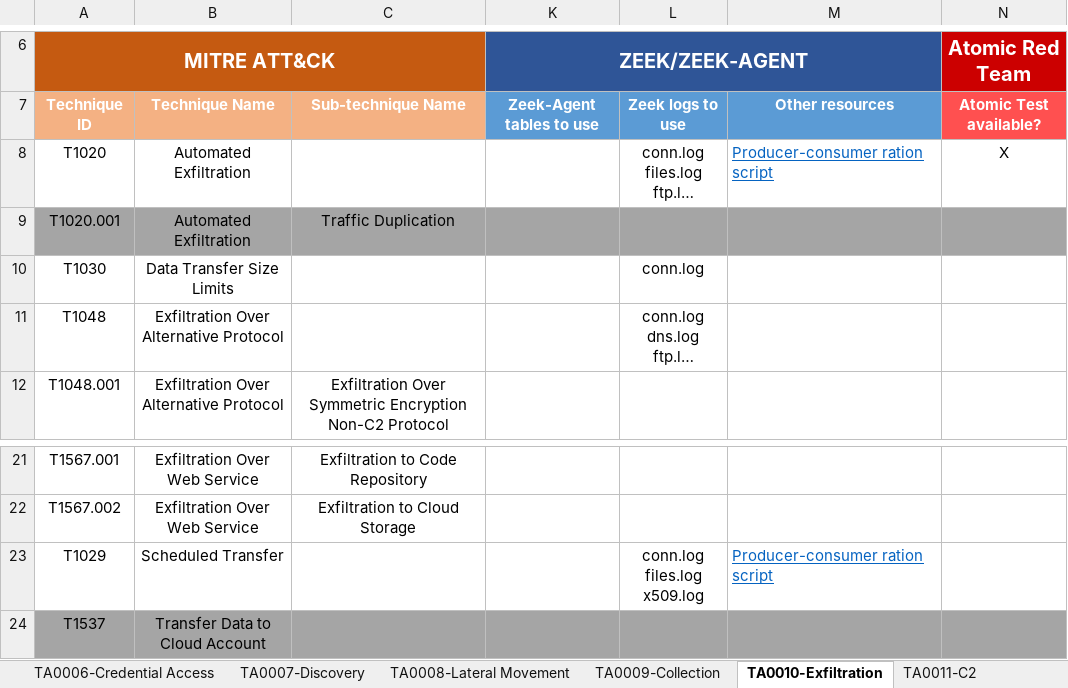
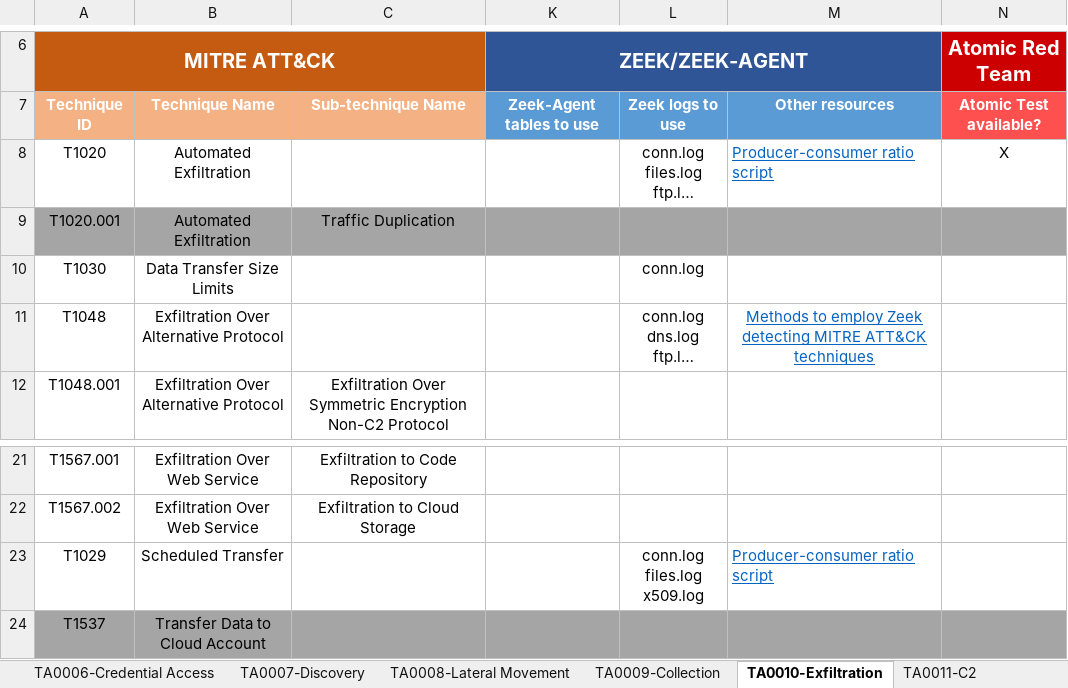
Before and after one commit to JoSeiler/zeek-agent, an Excel workbook: mitre_ttp_mapping/Winevtlog_Mapping.xlsx, sheet TA0010-Exfiltration, drawn as a sheet; only a part is shown, gaps mark what is left out; long unchanged cells end in …; values as stored, in another font and other column widths than the file's, no borders; the diff names each change by its address in the sheet, - before the commit and + after, or states it on an @@ line.

```diff
--- a/mitre_ttp_mapping/Winevtlog_Mapping.xlsx (sheet TA0010-Exfiltration)
+++ b/mitre_ttp_mapping/Winevtlog_Mapping.xlsx (sheet TA0010-Exfiltration)
-M8: Producer-consumer ration script
+M8: Producer-consumer ratio script
-M11: (empty)
+M11: Methods to employ Zeek detecting MITRE ATT&CK techniques
-M23: Producer-consumer ration script
+M23: Producer-consumer ratio script
```
Also changed, not shown: sheet TA0008-Lateral Movement, sheet TA0003-Persistence, sheet TA0005-Defense Evasion, sheet TA0011-C2.
